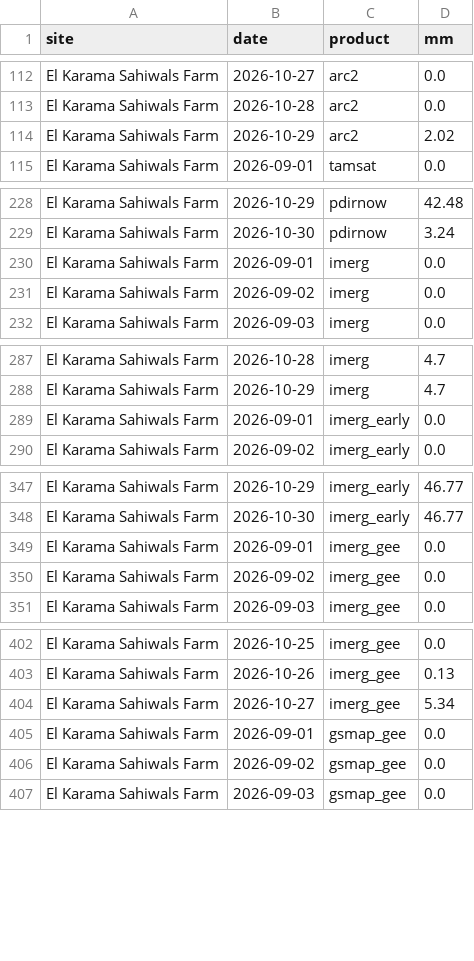
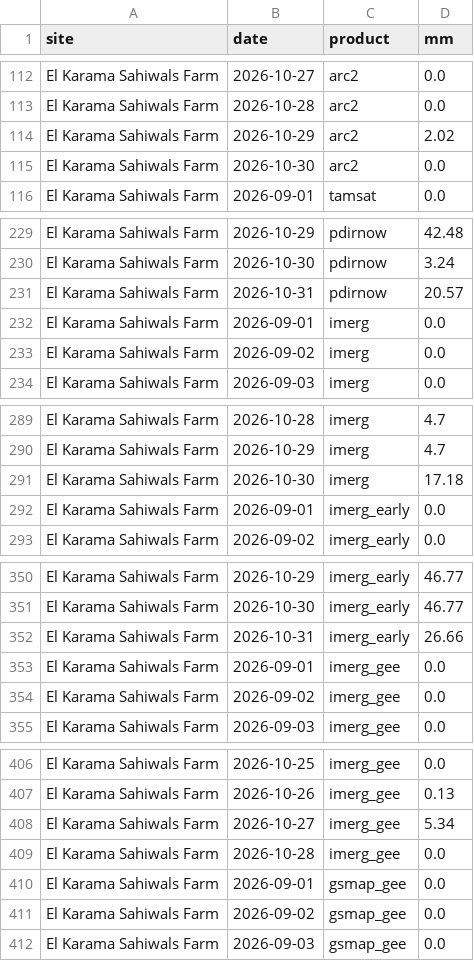
Before and after one commit to YonSci/-Operational-Multi-Model-Seasonal-Forecasting-System, a CSV file: frontend/public/tracker/data/rain_daily.csv, drawn as a sheet; only a part is shown, gaps mark what is left out; the diff covers the shown part only; the diff names each change by its address in the sheet, - before the commit and + after, or states it on an @@ line.

```diff
--- a/frontend/public/tracker/data/rain_daily.csv
+++ b/frontend/public/tracker/data/rain_daily.csv
+row 115: El Karama Sahiwals Farm | 2026-10-30 | arc2 | 0.0
+row 231: El Karama Sahiwals Farm | 2026-10-31 | pdirnow | 20.57
+row 291: El Karama Sahiwals Farm | 2026-10-30 | imerg | 17.18
+row 352: El Karama Sahiwals Farm | 2026-10-31 | imerg_early | 26.66
+row 409: El Karama Sahiwals Farm | 2026-10-28 | imerg_gee | 0.0
```
Also changed, not shown: 25 added rows elsewhere in this file, frontend/public/tracker/data/ens_daily.csv, frontend/public/tracker/data/forecast_events.csv, 8 other files.
